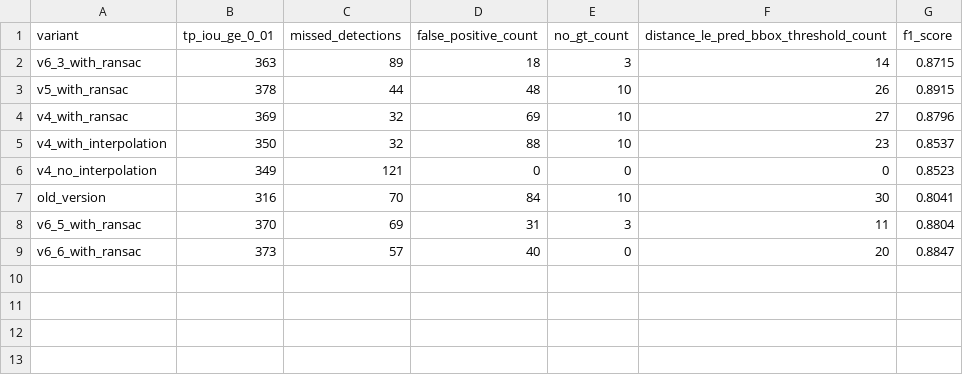
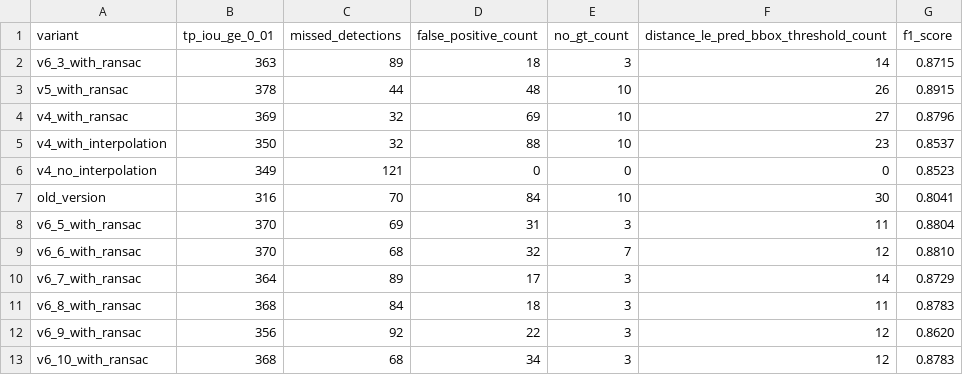
Before and after one commit to Lakshayb143/ball_detection_tracking, a CSV file: ball_detection_metrics.csv, drawn as a sheet.

```diff
--- a/ball_detection_metrics.csv
+++ b/ball_detection_metrics.csv
@@ -8,2 +8,6 @@ old_version,316,70,84,10,30,0.8041
 v6_5_with_ransac,370,69,31,3,11,0.8804
-v6_6_with_ransac,373,57,40,0,20,0.8847
+v6_6_with_ransac,370,68,32,7,12,0.8810
+v6_7_with_ransac,364,89,17,3,14,0.8729
+v6_8_with_ransac,368,84,18,3,11,0.8783
+v6_9_with_ransac,356,92,22,3,12,0.8620
+v6_10_with_ransac,368,68,34,3,12,0.8783
```
Also changed, not shown: 17 other files.
